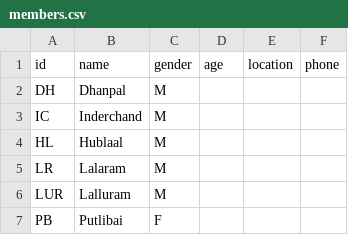
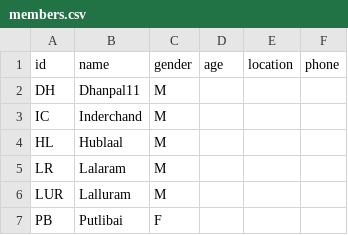
Before and after one commit to vaibhavjn1/family-tree, a CSV file: members.csv, drawn as a sheet; only a part is shown.

Commit message:
Update members.csv

```diff
--- a/members.csv
+++ b/members.csv
@@ -1,3 +1,3 @@
 id,name,gender,age,location,phone
-DH,Dhanpal,M,,,
+DH,Dhanpal11,M,,,
 IC,Inderchand,M,,,
```
